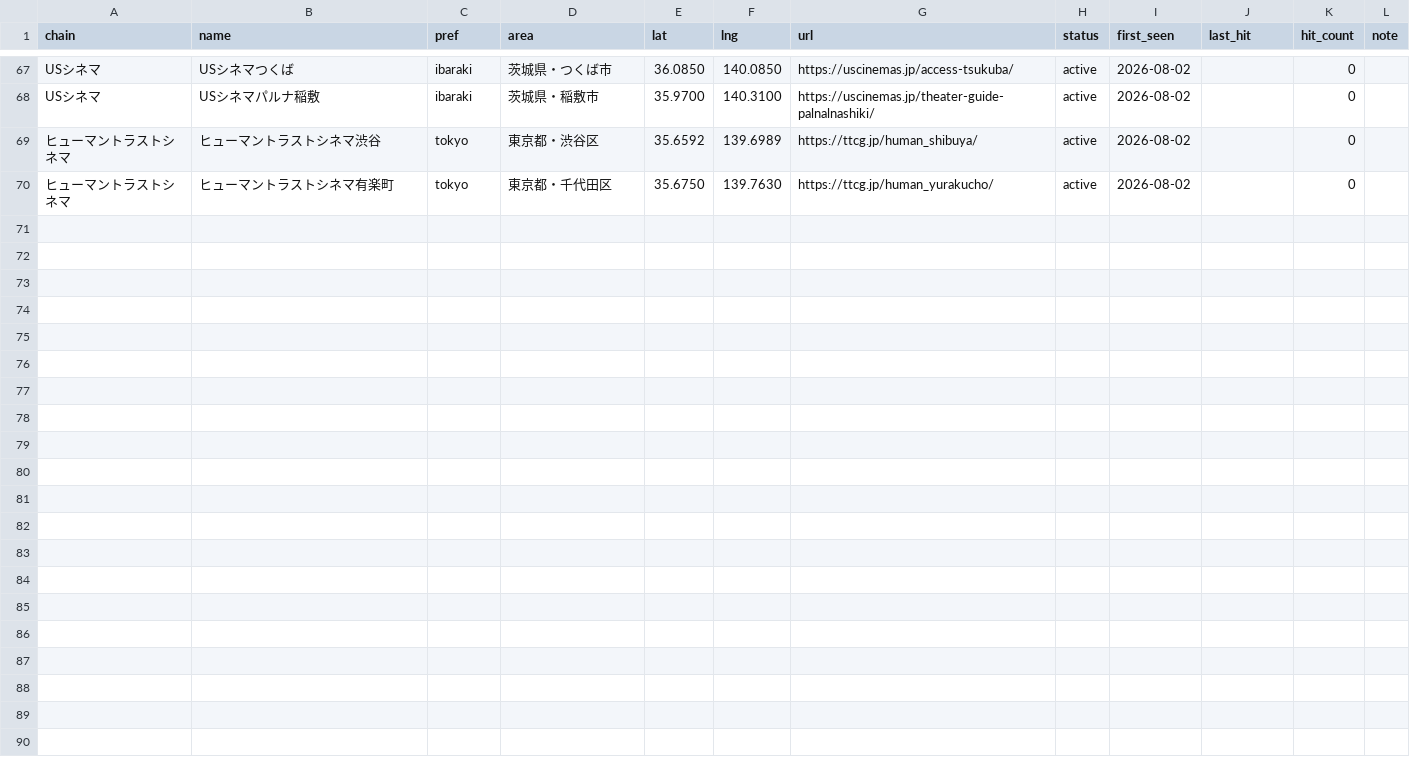
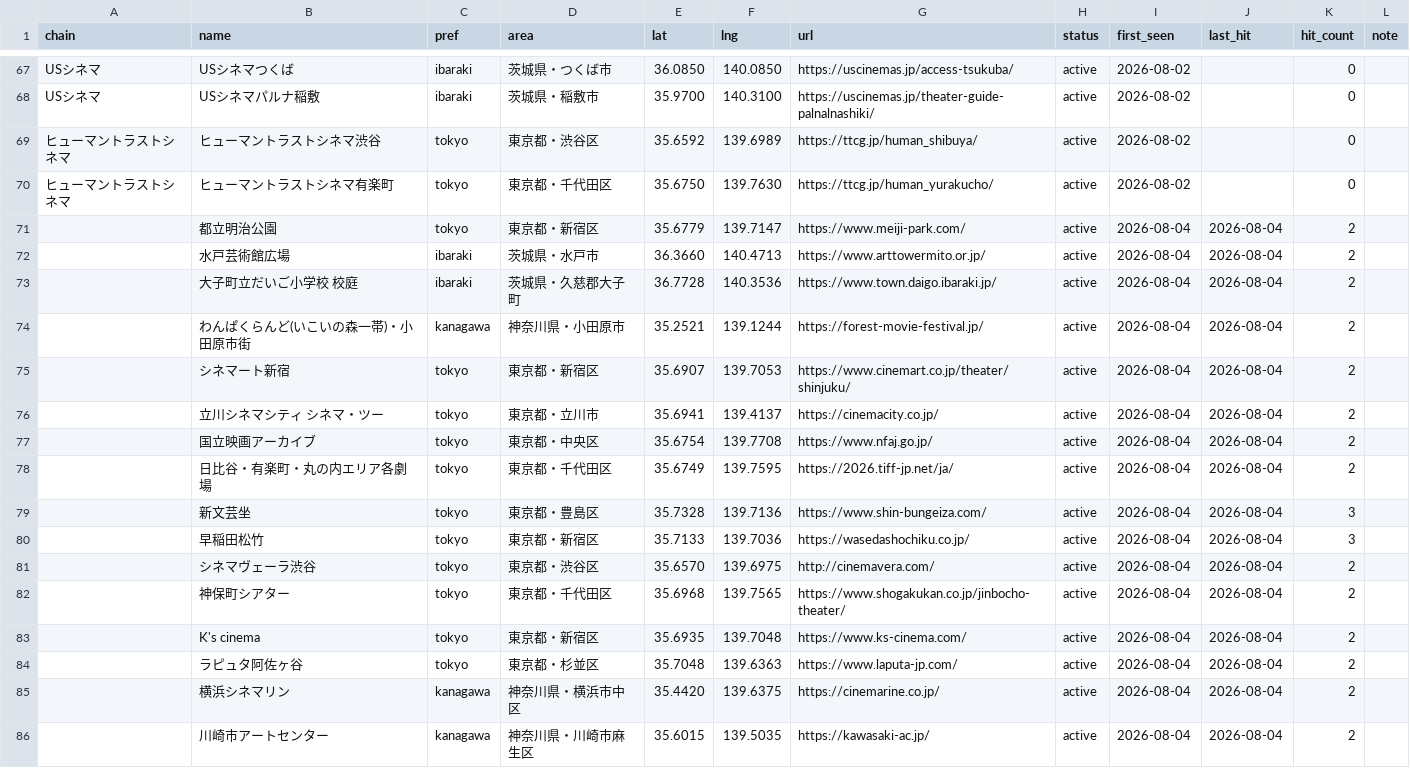
Before and after one commit to the-ready/player-one, a CSV file: data/theaters.csv, drawn as a sheet; only a part is shown, gaps mark what is left out.

```diff
--- a/data/theaters.csv
+++ b/data/theaters.csv
@@ -70 +70,17 @@ USシネマ,USシネマパルナ稲敷,ibaraki,茨城県・稲敷市,35.9700,140
 ヒューマントラストシネマ,ヒューマントラストシネマ有楽町,tokyo,東京都・千代田区,35.6750,139.7630,https://ttcg.jp/human_yurakucho/,active,2026-08-02,,0,
+,都立明治公園,tokyo,東京都・新宿区,35.6779,139.7147,https://www.meiji-park.com/,active,2026-08-04,2026-08-04,2,
+,水戸芸術館広場,ibaraki,茨城県・水戸市,36.3660,140.4713,https://www.arttowermito.or.jp/,active,2026-08-04,2026-08-04,2,
+,大子町立だいご小学校 校庭,ibaraki,茨城県・久慈郡大子町,36.7728,140.3536,https://www.town.daigo.ibaraki.jp/,active,2026-08-04,2026-08-04,2,
+,わんぱくらんど(いこいの森一帯)・小田原市街,kanagawa,神奈川県・小田原市,35.2521,139.1244,https://forest-movie-festival.jp/,active,2026-08-04,2026-08-04,2,
+,シネマート新宿,tokyo,東京都・新宿区,35.6907,139.7053,https://www.cinemart.co.jp/theater/shinjuku/,active,2026-08-04,2026-08-04,2,
+,立川シネマシティ シネマ・ツー,tokyo,東京都・立川市,35.6941,139.4137,https://cinemacity.co.jp/,active,2026-08-04,2026-08-04,2,
+,国立映画アーカイブ,tokyo,東京都・中央区,35.6754,139.7708,https://www.nfaj.go.jp/,active,2026-08-04,2026-08-04,2,
+,日比谷・有楽町・丸の内エリア各劇場,tokyo,東京都・千代田区,35.6749,139.7595,https://2026.tiff-jp.net/ja/,active,2026-08-04,2026-08-04,2,
+,新文芸坐,tokyo,東京都・豊島区,35.7328,139.7136,https://www.shin-bungeiza.com/,active,2026-08-04,2026-08-04,3,
+,早稲田松竹,tokyo,東京都・新宿区,35.7133,139.7036,https://wasedashochiku.co.jp/,active,2026-08-04,2026-08-04,3,
+,シネマヴェーラ渋谷,tokyo,東京都・渋谷区,35.6570,139.6975,http://cinemavera.com/,active,2026-08-04,2026-08-04,2,
+,神保町シアター,tokyo,東京都・千代田区,35.6968,139.7565,https://www.shogakukan.co.jp/jinbocho-theater/,active,2026-08-04,2026-08-04,2,
+,K's cinema,tokyo,東京都・新宿区,35.6935,139.7048,https://www.ks-cinema.com/,active,2026-08-04,2026-08-04,2,
+,ラピュタ阿佐ヶ谷,tokyo,東京都・杉並区,35.7048,139.6363,https://www.laputa-jp.com/,active,2026-08-04,2026-08-04,2,
+,横浜シネマリン,kanagawa,神奈川県・横浜市中区,35.4420,139.6375,https://cinemarine.co.jp/,active,2026-08-04,2026-08-04,2,
+,川崎市アートセンター,kanagawa,神奈川県・川崎市麻生区,35.6015,139.5035,https://kawasaki-ac.jp/,active,2026-08-04,2026-08-04,2,
```
Also changed, not shown: 2 other files.
